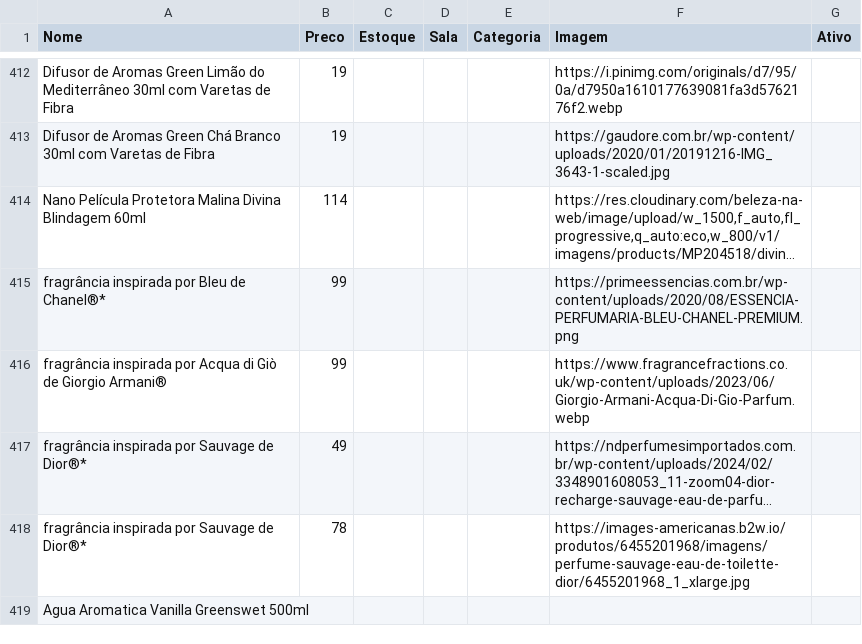
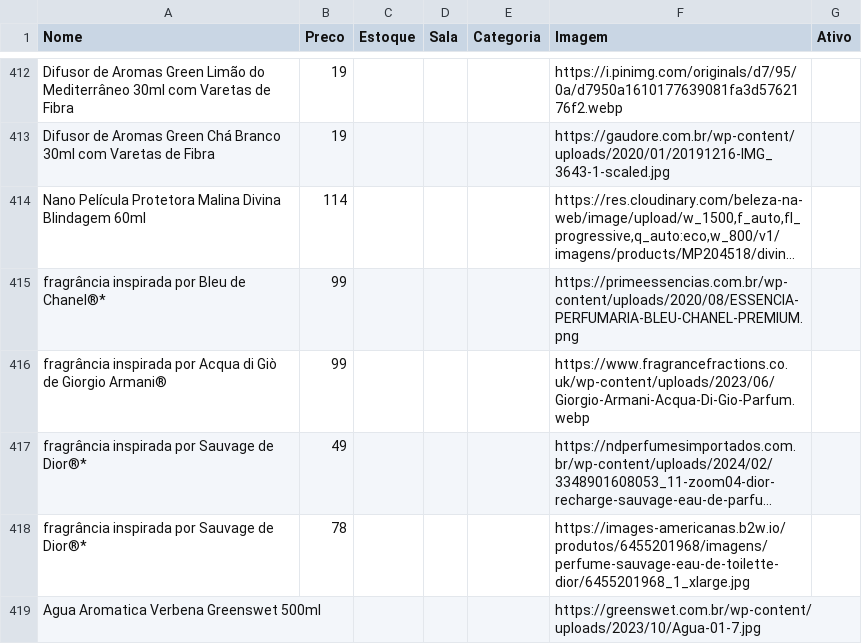
Before and after one commit to lojinhadd/loja, a CSV file: data.csv, drawn as a sheet; only a part is shown, gaps mark what is left out; long unchanged cells end in …; removed rows and columns are numbered as before the commit, all else as after; the diff names each change by its address in the sheet, - before the commit and + after, or states it on an @@ line.

Commit message:
Auto-sync: planilha atualizada

```diff
--- a/data.csv
+++ b/data.csv
-row 419: Agua Aromatica Vanilla Greenswet 500ml
+row 419: Agua Aromatica Verbena Greenswet 500ml |  |  |  |  | https://greenswet.com.br/wp-content/uploads/2023/10/Agua-01-7.jpg
```
